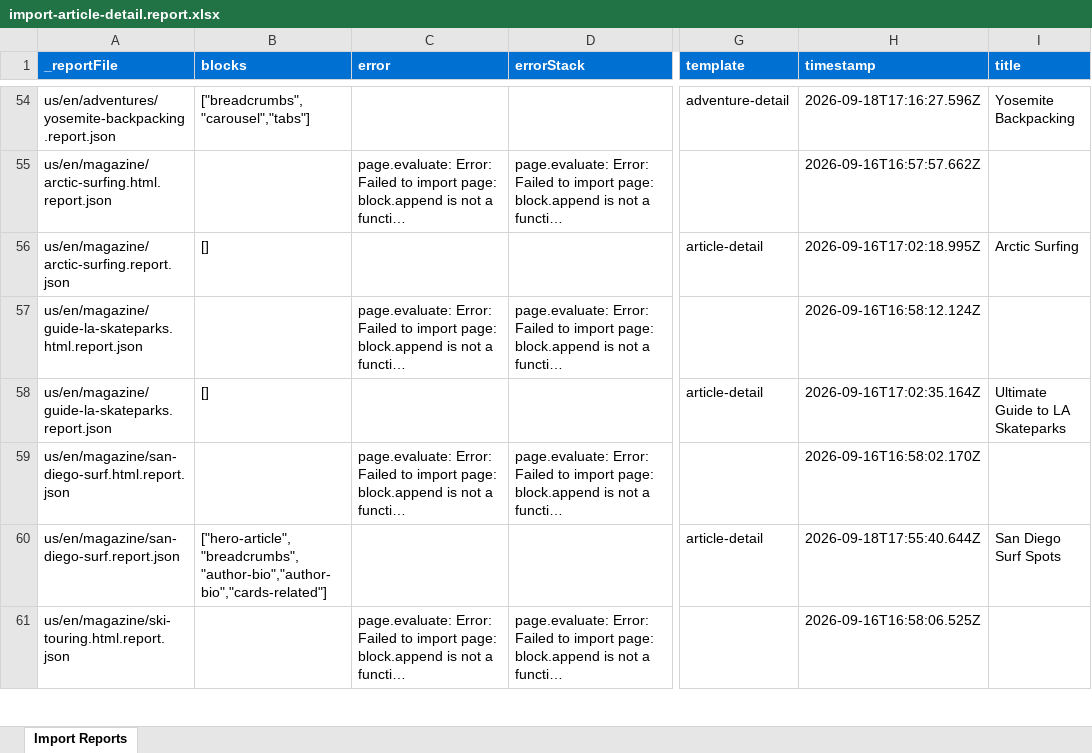
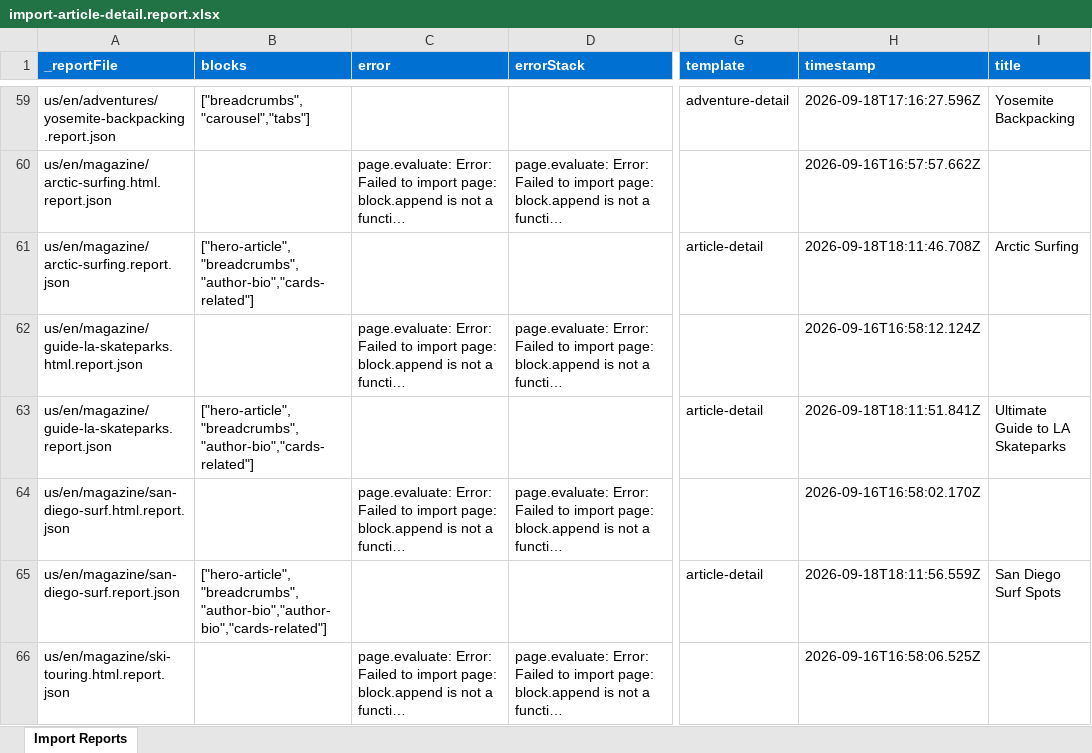
Before and after one commit to AshaAravind/eds-wknd, an Excel workbook: tools/importer/reports/import-article-detail.report.xlsx, sheet Import Reports, drawn as a sheet; only a part is shown, gaps mark what is left out; long unchanged cells end in …; values as stored, in another font and other column widths than the file's, no borders; addresses are those after the commit; the diff covers the shown part only; the diff names each change by its address in the sheet, - before the commit and + after, or states it on an @@ line.

Commit message:
Update importer
Automated migration updates generated by Experience Modernization Agent.

Changed files: 14

```diff
--- a/tools/importer/reports/import-article-detail.report.xlsx (sheet Import Reports)
+++ b/tools/importer/reports/import-article-detail.report.xlsx (sheet Import Reports)
-B61 (blocks): []
+B61 (blocks): ["hero-article","breadcrumbs","author-bio","cards-related"]
-H61 (timestamp): 2026-09-16T17:02:18.995Z
+H61 (timestamp): 2026-09-18T18:11:46.708Z
-B63 (blocks): []
+B63 (blocks): ["hero-article","breadcrumbs","author-bio","cards-related"]
-H63 (timestamp): 2026-09-16T17:02:35.164Z
+H63 (timestamp): 2026-09-18T18:11:51.841Z
-H65 (timestamp): 2026-09-18T17:55:40.644Z
+H65 (timestamp): 2026-09-18T18:11:56.559Z
```
Also changed, not shown: 7 added rows and 4 edited cells elsewhere in this sheet, 8 other files.
